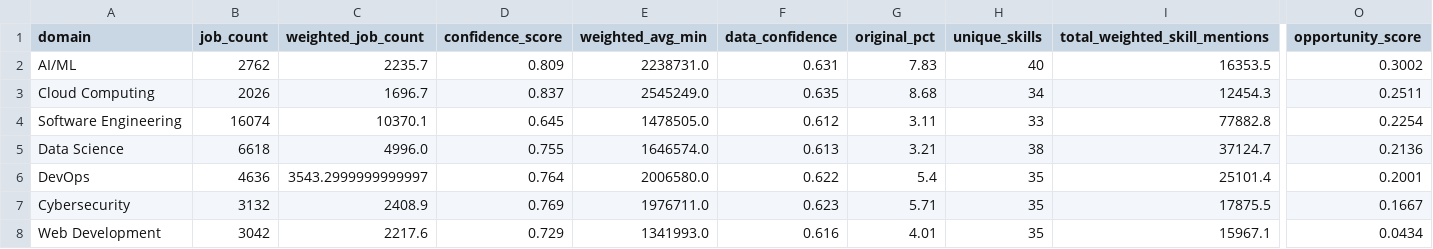
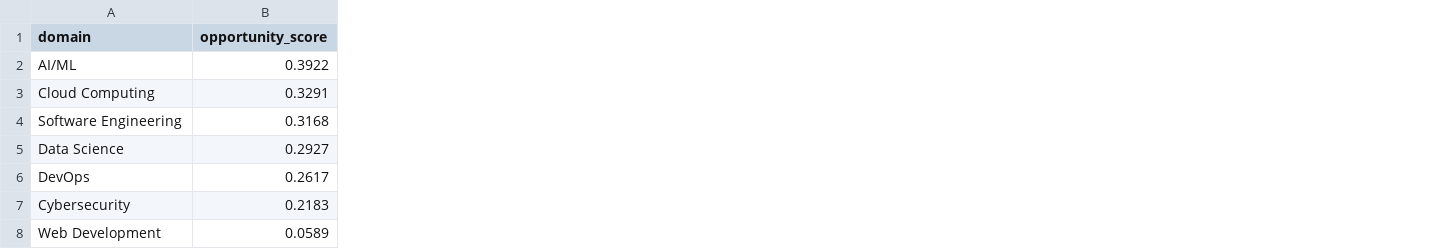
Before and after one commit to tame3723/techsphere-analytics, a CSV file: data/analytics/opportunity_scores_weighted.csv, drawn as a sheet; only a part is shown, gaps mark what is left out; removed rows and columns are numbered as before the commit, all else as after; the diff covers the shown part only; the diff names each change by its address in the sheet, - before the commit and + after, or states it on an @@ line.

```diff
--- a/data/analytics/opportunity_scores_weighted.csv
+++ b/data/analytics/opportunity_scores_weighted.csv
-column B (job_count), rows 2-8: 2762 | 2026 | 16074 | 6618 | 4636 | 3132 | 3042
-column C (weighted_job_count), rows 2-8: 2235.7 | 1696.7 | 10370.1 | 4996.0 | 3543.2999999999997 | 2408.9 | 2217.6
-column D (confidence_score), rows 2-8: 0.809 | 0.837 | 0.645 | 0.755 | 0.764 | 0.769 | 0.729
-column E (weighted_avg_min), rows 2-8: 2238731.0 | 2545249.0 | 1478505.0 | 1646574.0 | 2006580.0 | 1976711.0 | 1341993.0
-column F (data_confidence), rows 2-8: 0.631 | 0.635 | 0.612 | 0.613 | 0.622 | 0.623 | 0.616
-column G (original_pct), rows 2-8: 7.83 | 8.68 | 3.11 | 3.21 | 5.4 | 5.71 | 4.01
-column H (unique_skills), rows 2-8: 40 | 34 | 33 | 38 | 35 | 35 | 35
-column I (total_weighted_skill_mentions), rows 2-8: 16353.5 | 12454.3 | 77882.8 | 37124.7 | 25101.4 | 17875.5 | 15967.1
-B2 (opportunity_score): 0.3002
+B2 (opportunity_score): 0.3922
-B3 (opportunity_score): 0.2511
+B3 (opportunity_score): 0.3291
-B4 (opportunity_score): 0.2254
+B4 (opportunity_score): 0.3168
-B5 (opportunity_score): 0.2136
+B5 (opportunity_score): 0.2927
-B6 (opportunity_score): 0.2001
+B6 (opportunity_score): 0.2617
-B7 (opportunity_score): 0.1667
+B7 (opportunity_score): 0.2183
-B8 (opportunity_score): 0.0434
+B8 (opportunity_score): 0.0589
```
Also changed, not shown: 1 added column and 5 removed columns elsewhere in this file, data/analytics/domain_demand.csv, data/analytics/domain_trends_weighted.csv, 21 other files.
